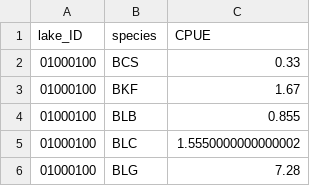
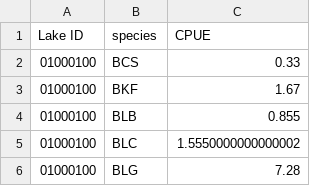
Before and after one commit to lwunderl/Minnesota-Fish-Explorer, a CSV file: Fish_Survey/Resources/fish_catch_info/cpue_median_clean.csv, drawn as a sheet; only a part is shown.

```diff
--- a/Fish_Survey/Resources/fish_catch_info/cpue_median_clean.csv
+++ b/Fish_Survey/Resources/fish_catch_info/cpue_median_clean.csv
@@ -1,2 +1,2 @@
-lake_ID,species,CPUE
+Lake ID,species,CPUE
 01000100,BCS,0.33
```
Also changed, not shown: 2 other files.
